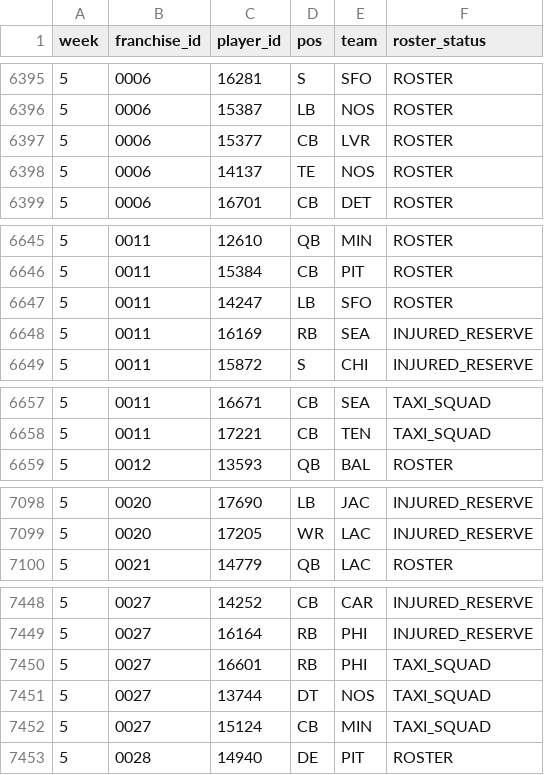
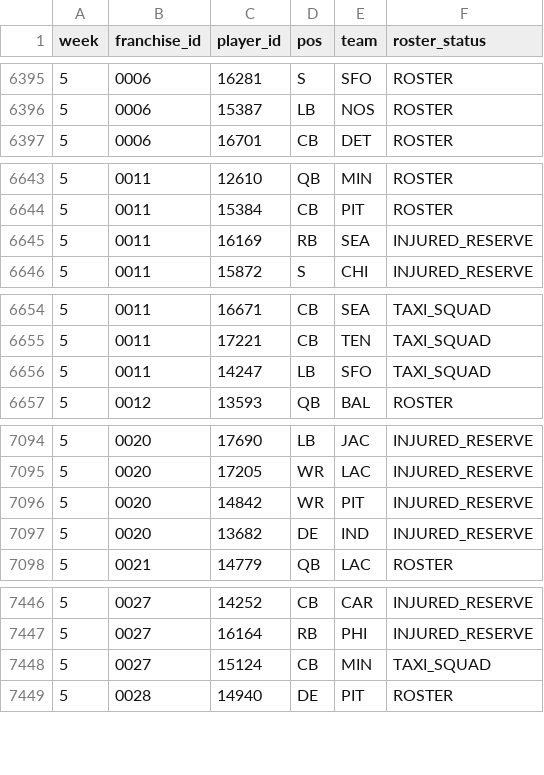
Before and after one commit to TheMathNinja/ADL-GM-Dashboard, a CSV file: data/player_strength/fantasy_rosters.csv, drawn as a sheet; only a part is shown, gaps mark what is left out; the diff covers the shown part only.

```diff
--- a/data/player_strength/fantasy_rosters.csv
+++ b/data/player_strength/fantasy_rosters.csv
@@ -6396,4 +6396,2 @@ week,franchise_id,player_id,pos,team,roster_status
 5,0006,15387,LB,NOS,ROSTER
-5,0006,15377,CB,LVR,ROSTER
-5,0006,14137,TE,NOS,ROSTER
 5,0006,16701,CB,DET,ROSTER
@@ -6646,3 +6644,2 @@ week,franchise_id,player_id,pos,team,roster_status
 5,0011,15384,CB,PIT,ROSTER
-5,0011,14247,LB,SFO,ROSTER
 5,0011,16169,RB,SEA,INJURED_RESERVE
@@ -6658,2 +6655,3 @@ week,franchise_id,player_id,pos,team,roster_status
 5,0011,17221,CB,TEN,TAXI_SQUAD
+5,0011,14247,LB,SFO,TAXI_SQUAD
 5,0012,13593,QB,BAL,ROSTER
@@ -7099,2 +7095,4 @@ week,franchise_id,player_id,pos,team,roster_status
 5,0020,17205,WR,LAC,INJURED_RESERVE
+5,0020,14842,WR,PIT,INJURED_RESERVE
+5,0020,13682,DE,IND,INJURED_RESERVE
 5,0021,14779,QB,LAC,ROSTER
@@ -7449,4 +7447,2 @@ week,franchise_id,player_id,pos,team,roster_status
 5,0027,16164,RB,PHI,INJURED_RESERVE
-5,0027,16601,RB,PHI,TAXI_SQUAD
-5,0027,13744,DT,NOS,TAXI_SQUAD
 5,0027,15124,CB,MIN,TAXI_SQUAD
```
Also changed, not shown: 4 added rows, 6 removed rows and 40 edited cells elsewhere in this file, data/bonus_games.csv, data/player_strength/opponent_games.csv, 22 other files.
